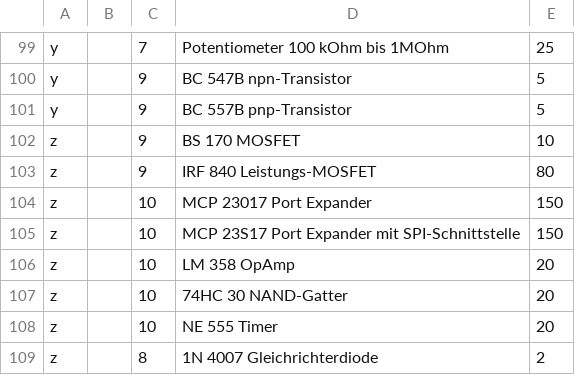
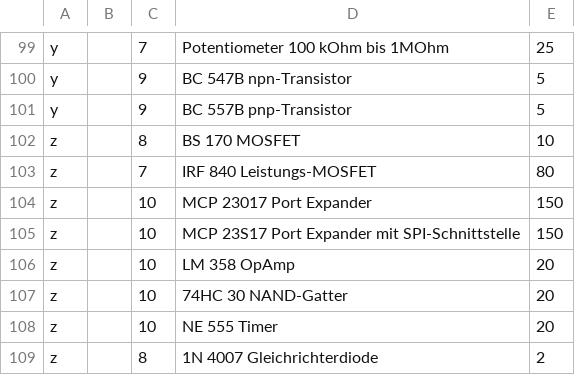
Before and after one commit to Eigenbaukombinat/Elektroniksortiment-data, a CSV file: bauteile.csv, drawn as a sheet; only a part is shown, gaps mark what is left out.

Commit message:
Position von IRF 840  und BS 170 angepasst

```diff
--- a/bauteile.csv
+++ b/bauteile.csv
@@ -101,4 +101,4 @@ y;;9;BC 547B npn-Transistor;5
 y;;9;BC 557B pnp-Transistor;5
-z;;9;BS 170 MOSFET;10
-z;;9;IRF 840 Leistungs-MOSFET;80
+z;;8;BS 170 MOSFET;10
+z;;7;IRF 840 Leistungs-MOSFET;80
 z;;10;MCP 23017 Port Expander;150
```
